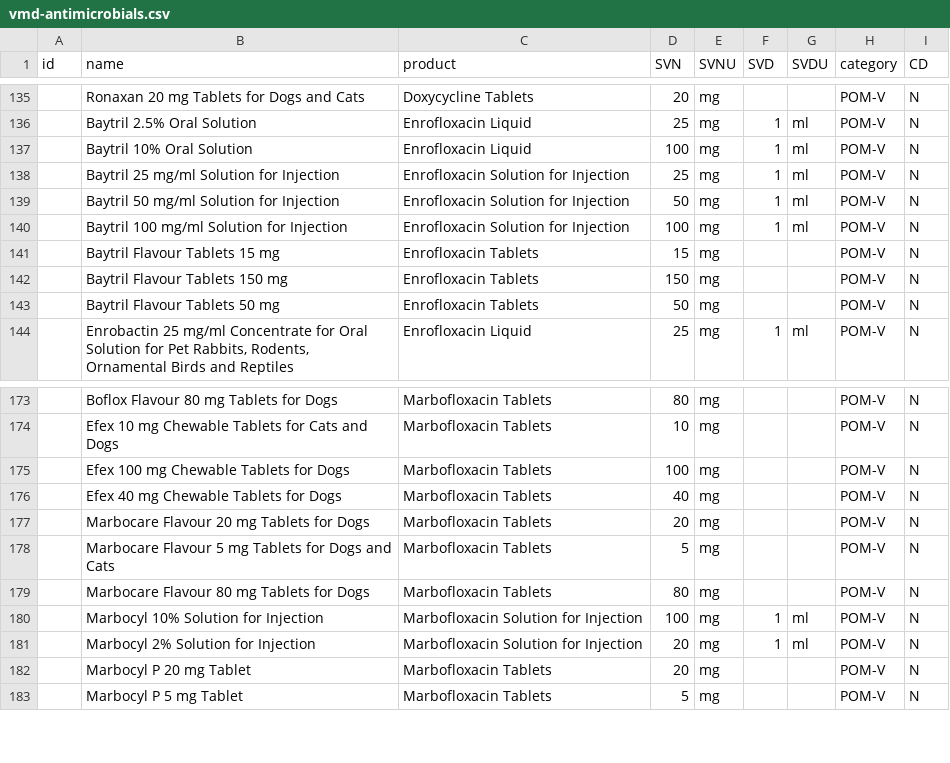
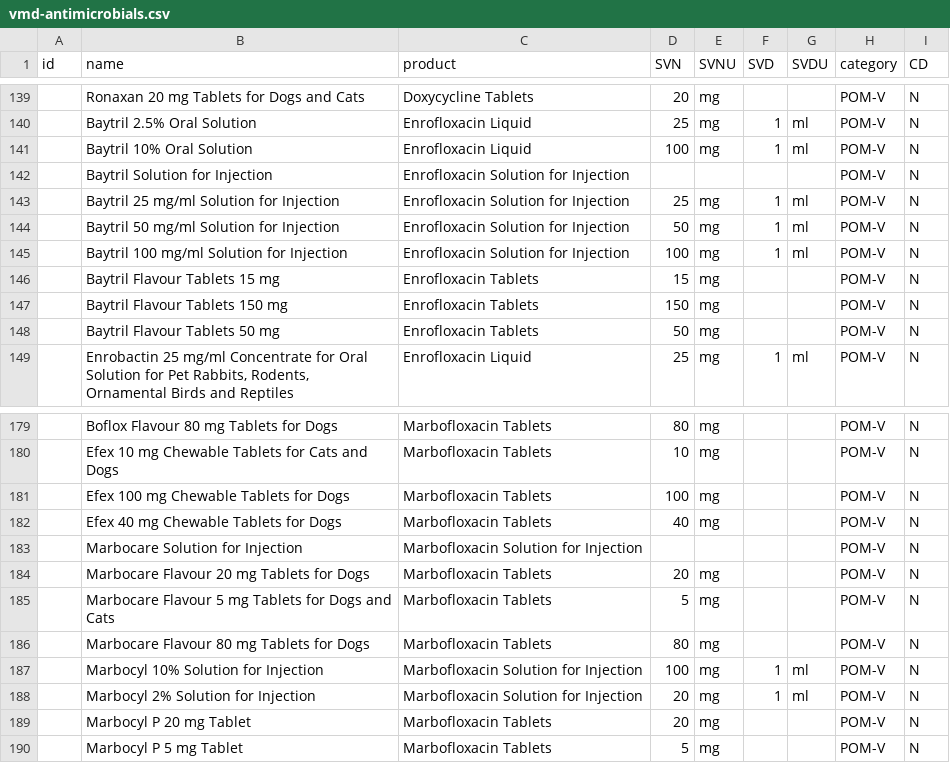
Before and after one commit to kvnb/medicinal-products, a CSV file: dictionaries/actual-products/uk/vmd-antimicrobials.csv, drawn as a sheet; only a part is shown, gaps mark what is left out; the diff covers the shown part only; the diff names each change by its address in the sheet, - before the commit and + after, or states it on an @@ line.

```diff
--- a/dictionaries/actual-products/uk/vmd-antimicrobials.csv
+++ b/dictionaries/actual-products/uk/vmd-antimicrobials.csv
+row 142:  | Baytril Solution for Injection | Enrofloxacin Solution for Injection |  |  |  |  | POM-V | N
+row 183:  | Marbocare Solution for Injection | Marbofloxacin Solution for Injection |  |  |  |  | POM-V | N
```
Also changed, not shown: 5 added rows and 1 edited cell elsewhere in this file.
